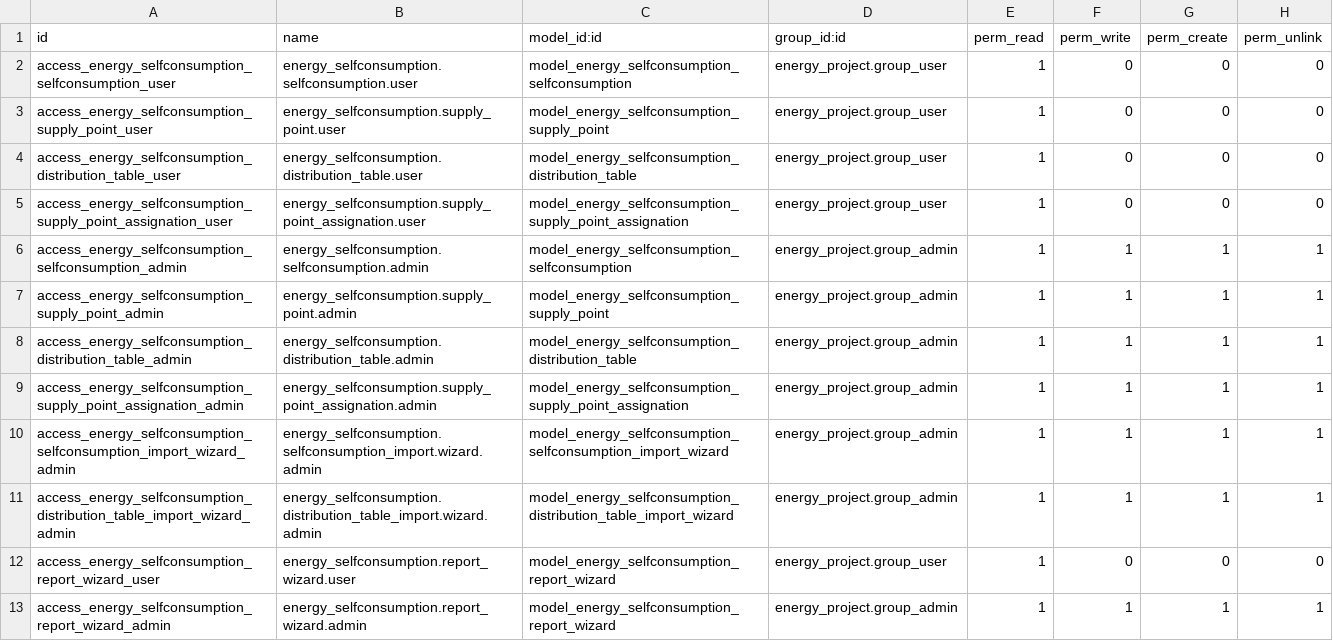
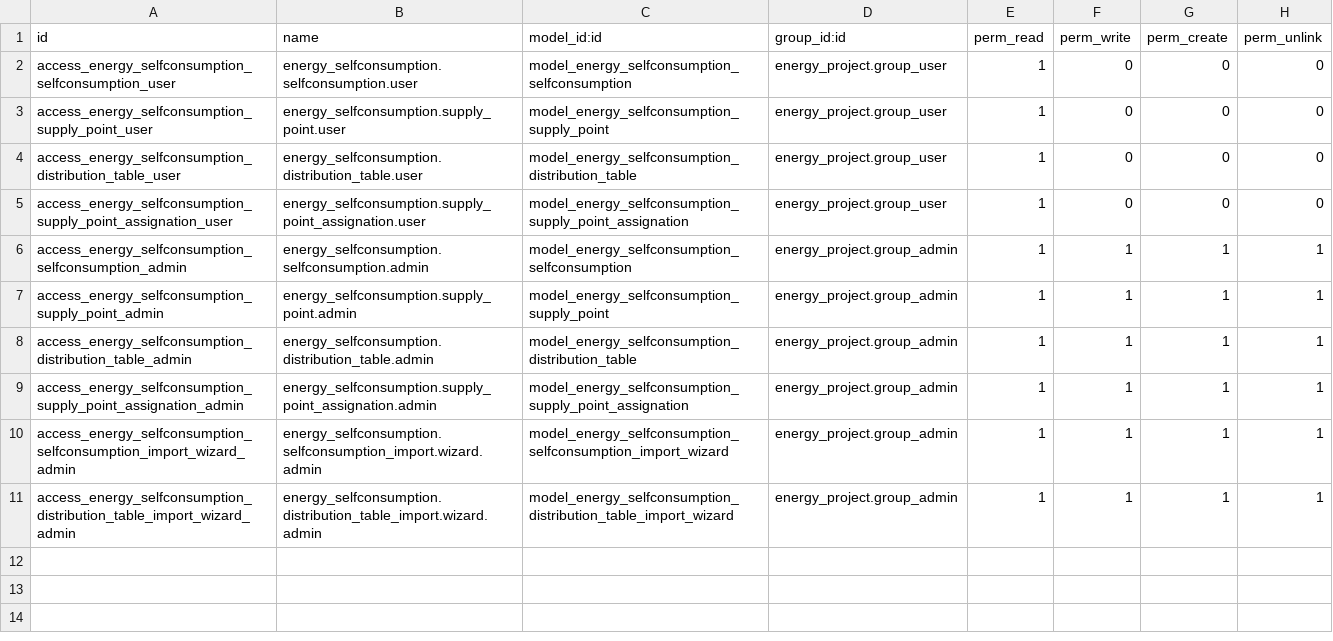
Before and after one commit to somcomunitats-coop/odoo-ec, a CSV file: energy_selfconsumption/security/ir.model.access.csv, drawn as a sheet.

Commit message:
[FIX] Code Refactoring and Access Group Removed

```diff
--- a/energy_selfconsumption/security/ir.model.access.csv
+++ b/energy_selfconsumption/security/ir.model.access.csv
@@ -11,3 +11 @@ access_energy_selfconsumption_selfconsumption_import_wizard_admin,energy_selfcon
 access_energy_selfconsumption_distribution_table_import_wizard_admin,energy_selfconsumption.distribution_table_import.wizard.admin,model_energy_selfconsumption_distribution_table_import_wizard,energy_project.group_admin,1,1,1,1
-access_energy_selfconsumption_report_wizard_user,energy_selfconsumption.report_wizard.user,model_energy_selfconsumption_report_wizard,energy_project.group_user,1,0,0,0
-access_energy_selfconsumption_report_wizard_admin,energy_selfconsumption.report_wizard.admin,model_energy_selfconsumption_report_wizard,energy_project.group_admin,1,1,1,1
```
Also changed, not shown: 1 other file.
